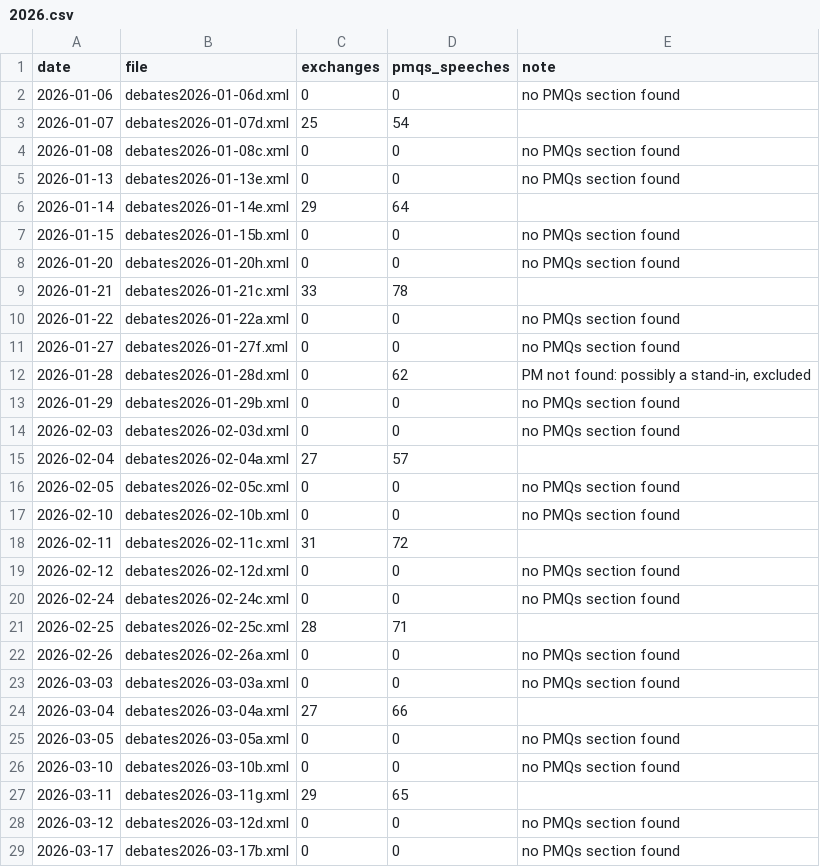
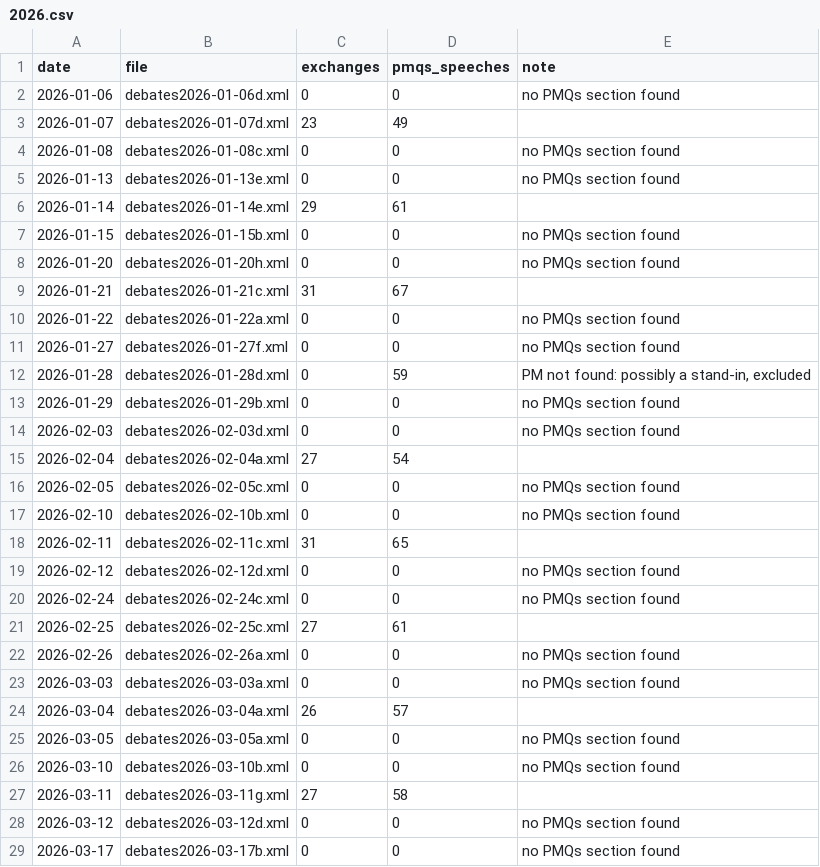
Before and after one commit to nickanstead/PMQs, a CSV file: data/diagnostics/2026.csv, drawn as a sheet; only a part is shown; the diff covers the shown part only.

```diff
--- a/data/diagnostics/2026.csv
+++ b/data/diagnostics/2026.csv
@@ -2,27 +2,27 @@ date,file,exchanges,pmqs_speeches,note
 2026-01-06,debates2026-01-06d.xml,0,0,no PMQs section found
-2026-01-07,debates2026-01-07d.xml,25,54,
+2026-01-07,debates2026-01-07d.xml,23,49,
 2026-01-08,debates2026-01-08c.xml,0,0,no PMQs section found
 2026-01-13,debates2026-01-13e.xml,0,0,no PMQs section found
-2026-01-14,debates2026-01-14e.xml,29,64,
+2026-01-14,debates2026-01-14e.xml,29,61,
 2026-01-15,debates2026-01-15b.xml,0,0,no PMQs section found
 2026-01-20,debates2026-01-20h.xml,0,0,no PMQs section found
-2026-01-21,debates2026-01-21c.xml,33,78,
+2026-01-21,debates2026-01-21c.xml,31,67,
 2026-01-22,debates2026-01-22a.xml,0,0,no PMQs section found
 2026-01-27,debates2026-01-27f.xml,0,0,no PMQs section found
-2026-01-28,debates2026-01-28d.xml,0,62,"PM not found: possibly a stand-in, excluded"
+2026-01-28,debates2026-01-28d.xml,0,59,"PM not found: possibly a stand-in, excluded"
 2026-01-29,debates2026-01-29b.xml,0,0,no PMQs section found
 2026-02-03,debates2026-02-03d.xml,0,0,no PMQs section found
-2026-02-04,debates2026-02-04a.xml,27,57,
+2026-02-04,debates2026-02-04a.xml,27,54,
 2026-02-05,debates2026-02-05c.xml,0,0,no PMQs section found
 2026-02-10,debates2026-02-10b.xml,0,0,no PMQs section found
-2026-02-11,debates2026-02-11c.xml,31,72,
+2026-02-11,debates2026-02-11c.xml,31,65,
 2026-02-12,debates2026-02-12d.xml,0,0,no PMQs section found
 2026-02-24,debates2026-02-24c.xml,0,0,no PMQs section found
-2026-02-25,debates2026-02-25c.xml,28,71,
+2026-02-25,debates2026-02-25c.xml,27,61,
 2026-02-26,debates2026-02-26a.xml,0,0,no PMQs section found
 2026-03-03,debates2026-03-03a.xml,0,0,no PMQs section found
-2026-03-04,debates2026-03-04a.xml,27,66,
+2026-03-04,debates2026-03-04a.xml,26,57,
 2026-03-05,debates2026-03-05a.xml,0,0,no PMQs section found
 2026-03-10,debates2026-03-10b.xml,0,0,no PMQs section found
-2026-03-11,debates2026-03-11g.xml,29,65,
+2026-03-11,debates2026-03-11g.xml,27,58,
 2026-03-12,debates2026-03-12d.xml,0,0,no PMQs section found
```
Also changed, not shown: 21 edited cells elsewhere in this file, data/diagnostics/2024.csv, data/diagnostics/2025.csv, 3 other files.
